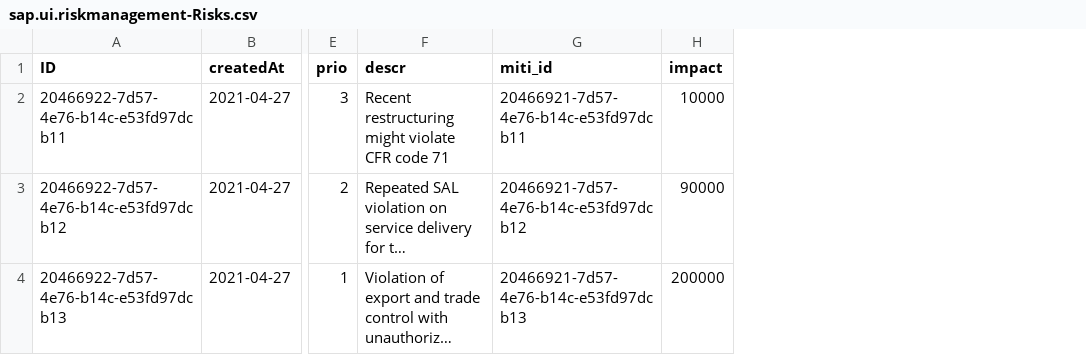
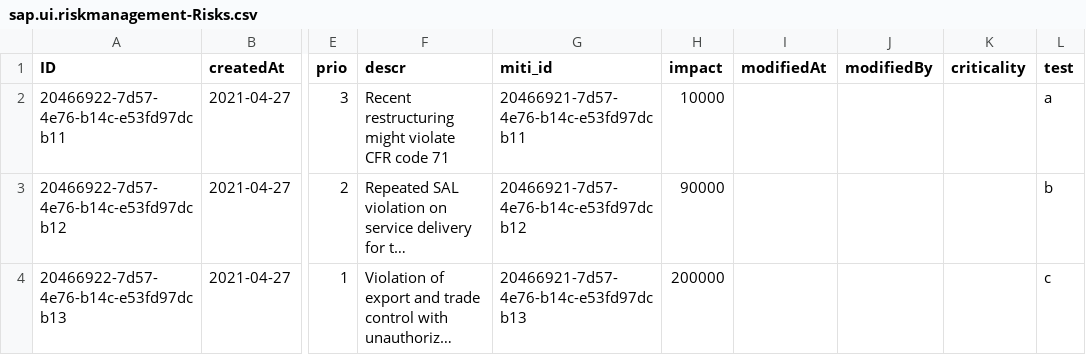
Before and after one commit to SAP-samples/cloud-cap-risk-management, a CSV file: db/data/sap.ui.riskmanagement-Risks.csv, drawn as a sheet; only a part is shown, gaps mark what is left out; long unchanged cells end in …; the diff names each change by its address in the sheet, - before the commit and + after, or states it on an @@ line.

Commit message:
CiCd first test

```diff
--- a/db/data/sap.ui.riskmanagement-Risks.csv
+++ b/db/data/sap.ui.riskmanagement-Risks.csv
+column I (modifiedAt), empty
+column J (modifiedBy), empty
+column K (criticality), empty
+column L (test), rows 2-4: a | b | c
```
Also changed, not shown: 1 other file.
